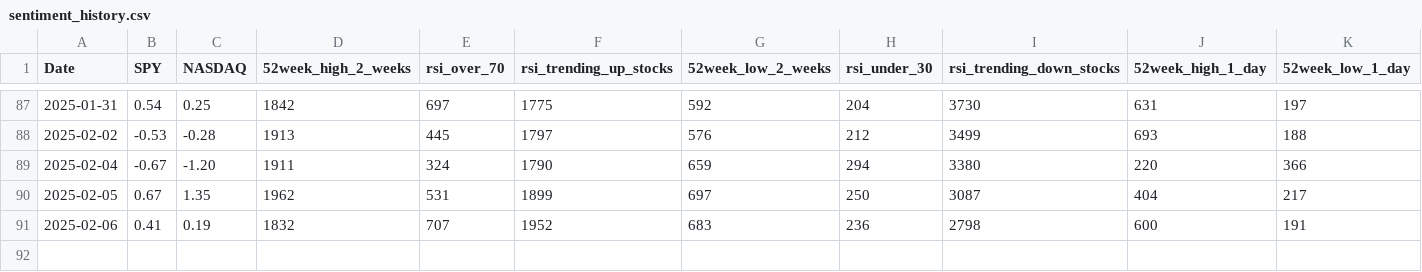
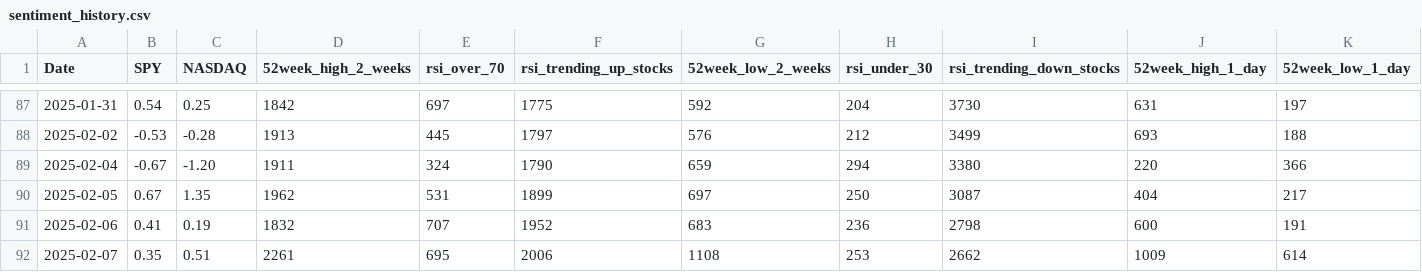
Before and after one commit to Mihaii2/Trader_Companion, a CSV file: flask_microservice_stocks_filterer/stocks_filtering_application/sentiment_history/sentiment_history.csv, drawn as a sheet; only a part is shown, gaps mark what is left out.

```diff
--- a/flask_microservice_stocks_filterer/stocks_filtering_application/sentiment_history/sentiment_history.csv
+++ b/flask_microservice_stocks_filterer/stocks_filtering_application/sentiment_history/sentiment_history.csv
@@ -91 +91,2 @@ Date,SPY,NASDAQ,52week_high_2_weeks,rsi_over_70,rsi_trending_up_stocks,52week_lo
 2025-02-06,0.41,0.19,1832,707,1952,683,236,2798,600,191
+2025-02-07,0.35,0.51,2261,695,2006,1108,253,2662,1009,614
```
Also changed, not shown: flask_microservice_stocks_filterer/stocks_filtering_application/banned_stocks/banned_stocks.csv, 42 other files.
